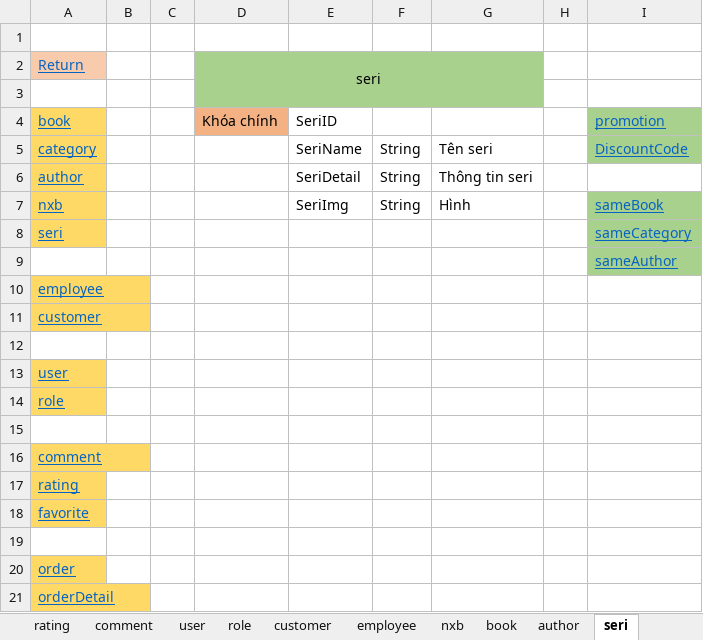
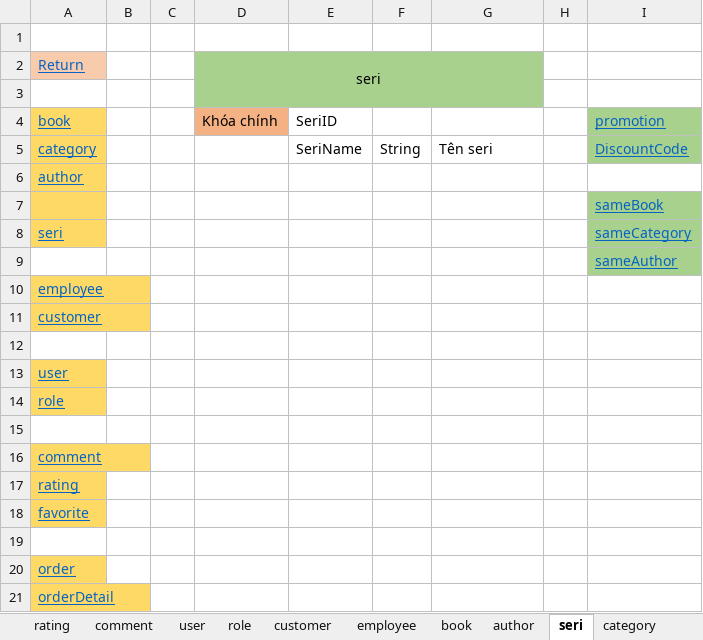
Before and after one commit to truongthaituan/BookStoreWebsite, an Excel workbook: KLTN_Document.xlsx, sheet seri, drawn as a sheet; values as stored, in another font and other column widths than the file's, no borders; removed rows and columns are numbered as before the commit, all else as after; the diff names each change by its address in the sheet, - before the commit and + after, or states it on an @@ line.

```diff
--- a/KLTN_Document.xlsx (sheet seri)
+++ b/KLTN_Document.xlsx (sheet seri)
-sheet tab: nxb
-row 6: author |  |  |  | SeriDetail | String | Thông tin seri
-row 7: nxb |  |  |  | SeriImg | String | Hình |  | sameBook
+row 6: author
+row 7:  |  |  |  |  |  |  |  | sameBook
```
Also changed, not shown: sheet book, sheet author, sheet Các bảng chính, sheet sameAuthor, sheet sameCategory, sheet role, 12 more sheets.
